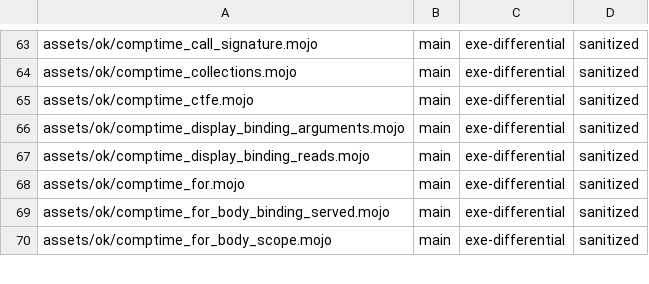
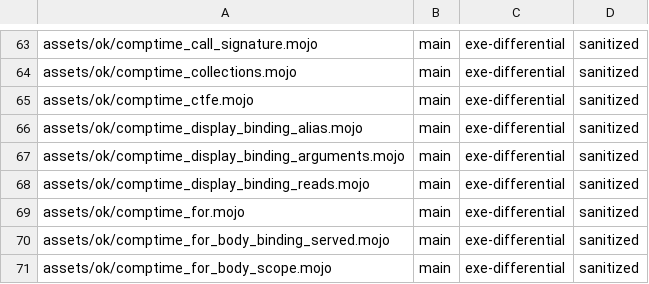
Before and after one commit to bpr/mojito, a TSV file: conformance/pliron-parity.tsv, drawn as a sheet; only a part is shown, gaps mark what is left out; the diff names each change by its address in the sheet, - before the commit and + after, or states it on an @@ line.

```diff
--- a/conformance/pliron-parity.tsv
+++ b/conformance/pliron-parity.tsv
+row 66: assets/ok/comptime_display_binding_alias.mojo | main | exe-differential | sanitized
```
Also changed, not shown: conformance/assets-mojo-rejects.tsv, conformance/pliron-scalar.tsv, 13 other files.
